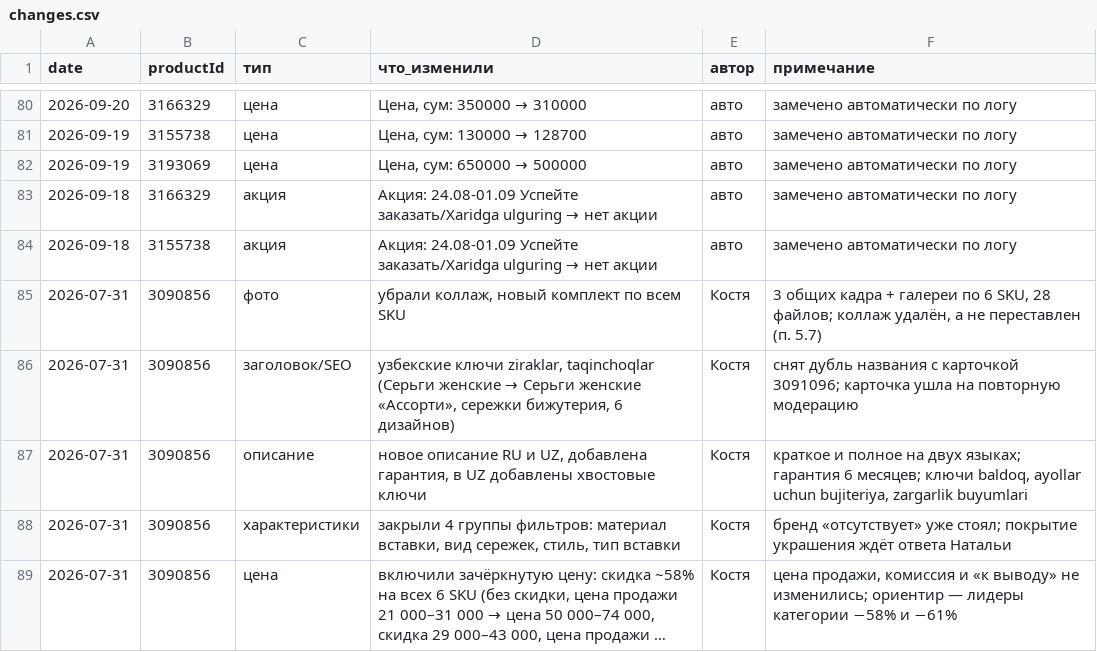
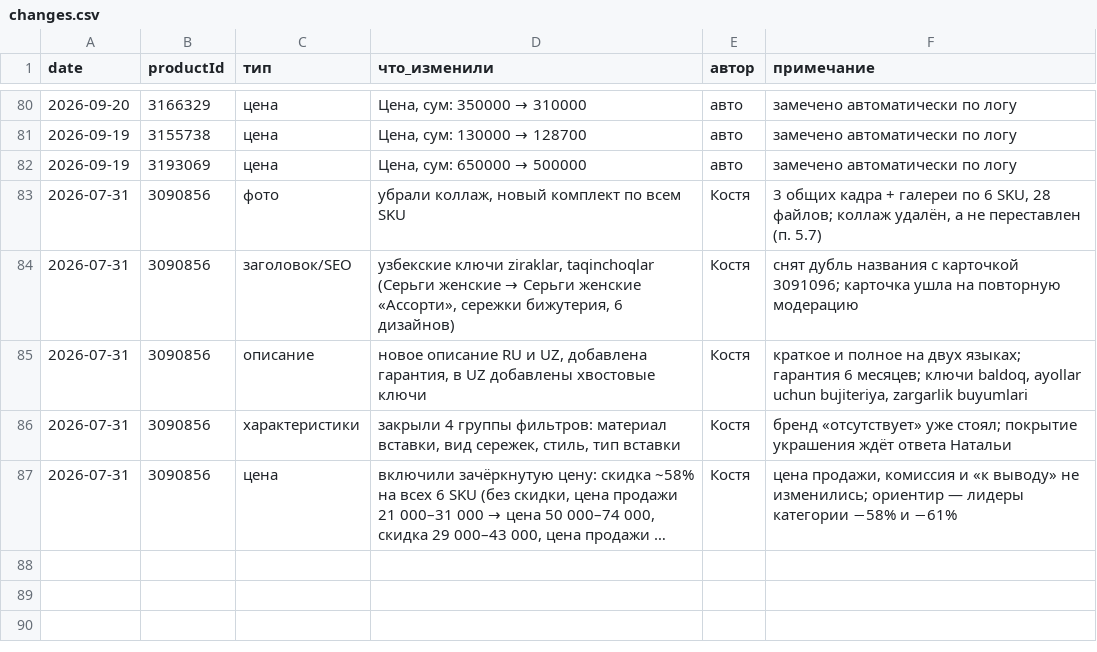
Before and after one commit to ckimework-commits/uzum-1701-dashboard, a CSV file: data/changes.csv, drawn as a sheet; only a part is shown, gaps mark what is left out; long unchanged cells end in ….

```diff
--- a/data/changes.csv
+++ b/data/changes.csv
@@ -82,4 +82,2 @@ date,productId,тип,что_изменили,автор,примечание
 2026-09-19,3193069,цена,"Цена, сум: 650000 → 500000",авто,замечено автоматически по логу
-2026-09-18,3166329,акция,Акция: 24.08-01.09 Успейте заказать/Xaridga ulguring → нет акции,авто,замечено автоматически по логу
-2026-09-18,3155738,акция,Акция: 24.08-01.09 Успейте заказать/Xaridga ulguring → нет акции,авто,замечено автоматически по логу
 2026-07-31,3090856,фото,"убрали коллаж, новый комплект по всем SKU",Костя,"3 общих кадра + галереи по 6 SKU, 28 файлов; коллаж удалён, а не переставлен (п. 5.7)"
```
Also changed, not shown: data/portfolio_log.csv, data/sales_daily.csv, 1 other file.
